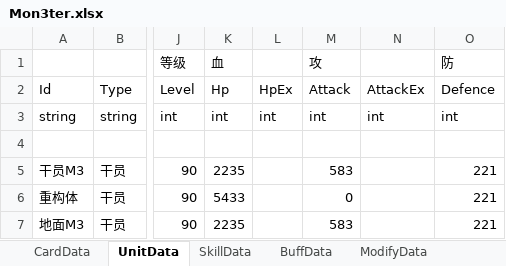
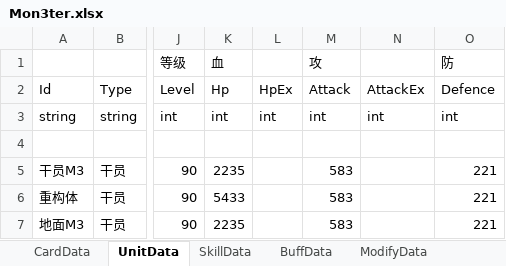
Before and after one commit to XR-857342619/ArkN, an Excel workbook: Excel/一方通行/Mon3ter.xlsx, sheet UnitData, drawn as a sheet; only a part is shown, gaps mark what is left out; values as stored, in another font and other column widths than the file's, no borders; the diff names each change by its address in the sheet, - before the commit and + after, or states it on an @@ line.

```diff
--- a/Excel/一方通行/Mon3ter.xlsx (sheet UnitData)
+++ b/Excel/一方通行/Mon3ter.xlsx (sheet UnitData)
-M6 (攻): 0
+M6 (攻): 583
```
Also changed, not shown: sheet SkillData, 5 other files.
